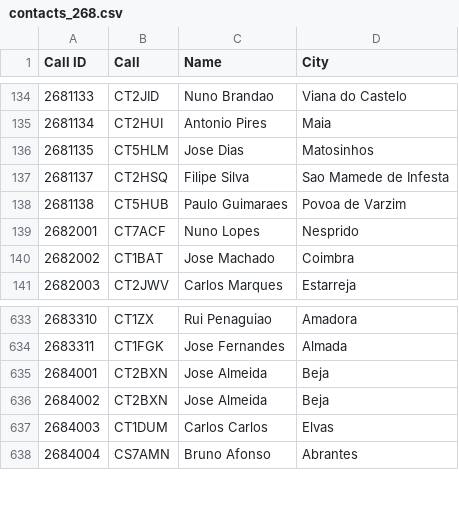
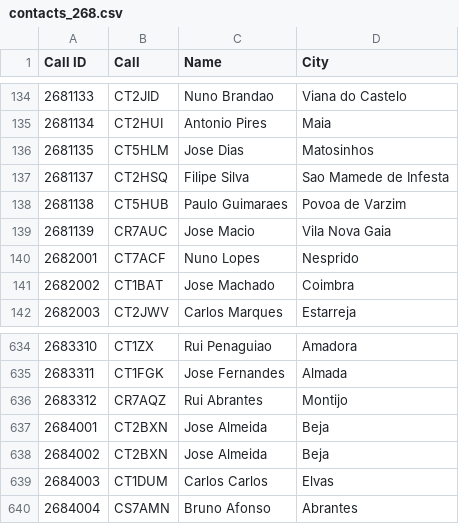
Before and after one commit to pjao/md380tools-PT, a CSV file: contacts_268.csv, drawn as a sheet; only a part is shown, gaps mark what is left out.

```diff
--- a/contacts_268.csv
+++ b/contacts_268.csv
@@ -138,2 +138,3 @@ Call ID	Call	Name	City
 2681138	CT5HUB	Paulo Guimaraes	Povoa de Varzim
+2681139	CR7AUC	Jose Macio	Vila Nova Gaia
 2682001	CT7ACF	Nuno Lopes	Nesprido
@@ -634,2 +635,3 @@ Call ID	Call	Name	City
 2683311	CT1FGK	Jose Fernandes	Almada
+2683312	CR7AQZ	Rui Abrantes	Montijo
 2684001	CT2BXN	Jose Almeida	Beja
```
Also changed, not shown: 1 other file.
